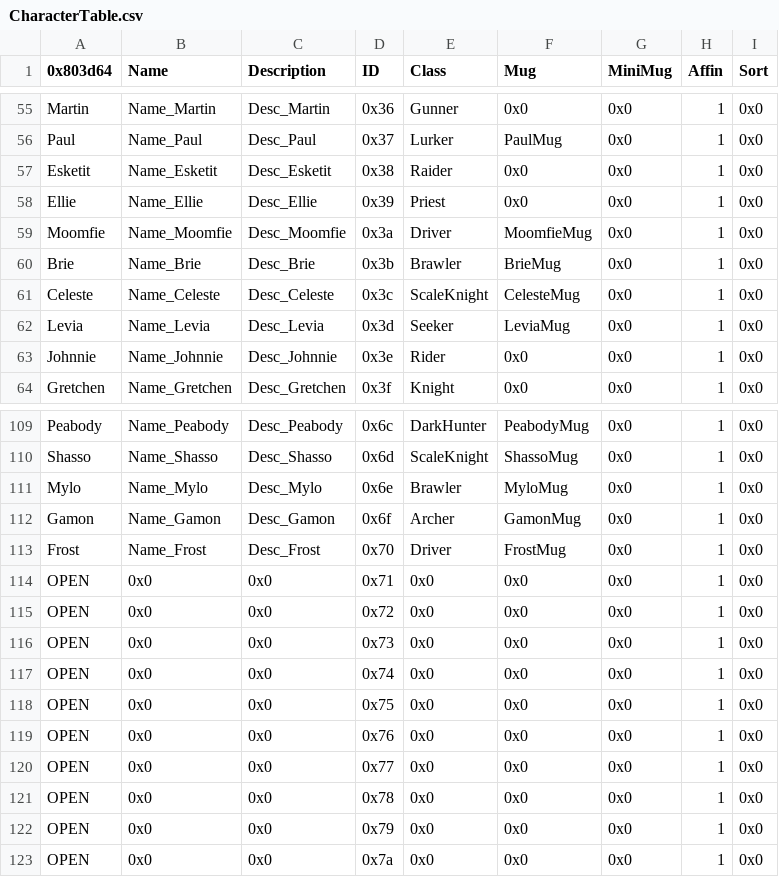
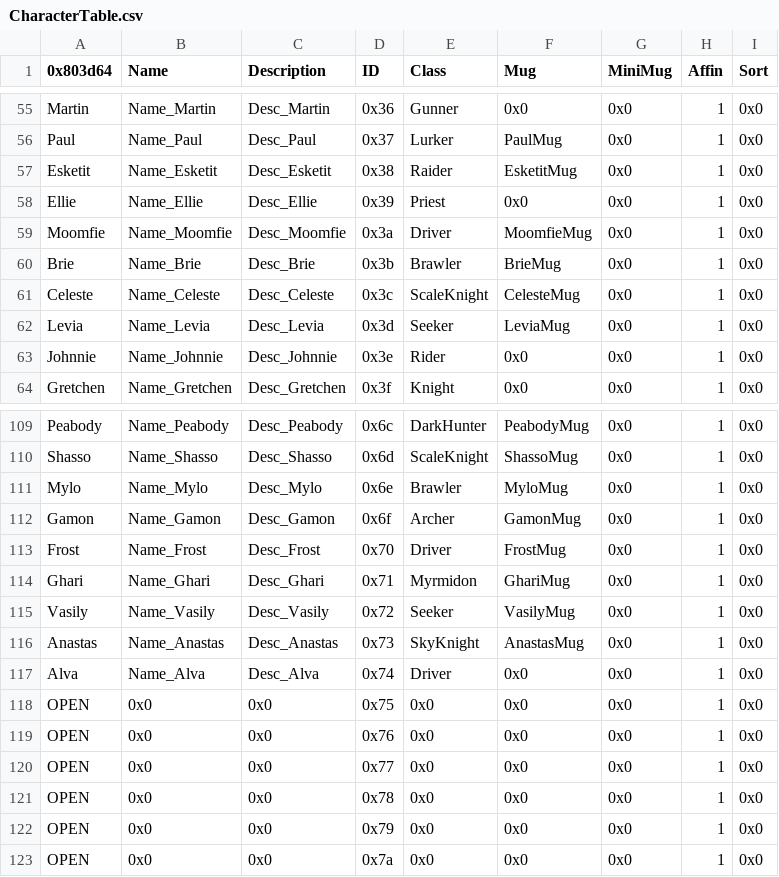
Before and after one commit to Retina1/fourthFiles, a CSV file: Tables/CharacterClass/CharacterTable.csv, drawn as a sheet; only a part is shown, gaps mark what is left out; the diff names each change by its address in the sheet, - before the commit and + after, or states it on an @@ line.

```diff
--- a/Tables/CharacterClass/CharacterTable.csv
+++ b/Tables/CharacterClass/CharacterTable.csv
-F57 (Mug): 0x0
+F57 (Mug): EsketitMug
-A114 (0x803d64): OPEN
+A114 (0x803d64): Ghari
-B114 (Name): 0x0
+B114 (Name): Name_Ghari
-C114 (Description): 0x0
+C114 (Description): Desc_Ghari
-E114 (Class): 0x0
+E114 (Class): Myrmidon
-F114 (Mug): 0x0
+F114 (Mug): GhariMug
-A115 (0x803d64): OPEN
+A115 (0x803d64): Vasily
-B115 (Name): 0x0
+B115 (Name): Name_Vasily
-C115 (Description): 0x0
+C115 (Description): Desc_Vasily
-E115 (Class): 0x0
+E115 (Class): Seeker
-F115 (Mug): 0x0
+F115 (Mug): VasilyMug
-A116 (0x803d64): OPEN
+A116 (0x803d64): Anastas
-B116 (Name): 0x0
+B116 (Name): Name_Anastas
-C116 (Description): 0x0
+C116 (Description): Desc_Anastas
-E116 (Class): 0x0
+E116 (Class): SkyKnight
-F116 (Mug): 0x0
+F116 (Mug): AnastasMug
-A117 (0x803d64): OPEN
+A117 (0x803d64): Alva
-B117 (Name): 0x0
+B117 (Name): Name_Alva
-C117 (Description): 0x0
+C117 (Description): Desc_Alva
-E117 (Class): 0x0
+E117 (Class): Driver
```
Also changed, not shown: classTally.csv, 25 other files.
